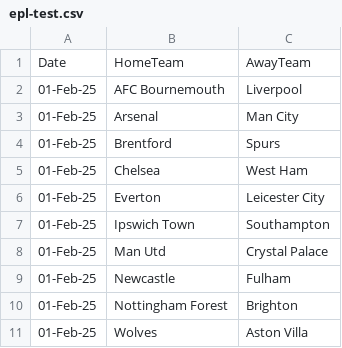
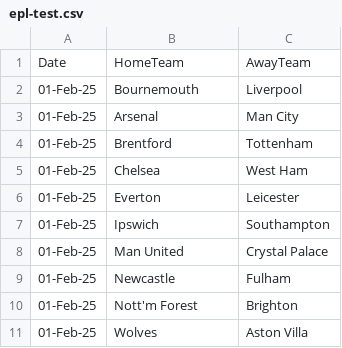
Before and after one commit to matthewgomezcullen/match-importance, a CSV file: data/epl-test.csv, drawn as a sheet.

```diff
--- a/data/epl-test.csv
+++ b/data/epl-test.csv
@@ -1,11 +1,11 @@
 Date,HomeTeam,AwayTeam
-01-Feb-25,AFC Bournemouth,Liverpool
+01-Feb-25,Bournemouth,Liverpool
 01-Feb-25,Arsenal,Man City
-01-Feb-25,Brentford,Spurs
+01-Feb-25,Brentford,Tottenham
 01-Feb-25,Chelsea,West Ham
-01-Feb-25,Everton,Leicester City
-01-Feb-25,Ipswich Town,Southampton
-01-Feb-25,Man Utd,Crystal Palace
+01-Feb-25,Everton,Leicester
+01-Feb-25,Ipswich,Southampton
+01-Feb-25,Man United,Crystal Palace
 01-Feb-25,Newcastle,Fulham
-01-Feb-25,Nottingham Forest,Brighton
+01-Feb-25,Nott'm Forest,Brighton
 01-Feb-25,Wolves,Aston Villa
```
Also changed, not shown: 41 other files.
